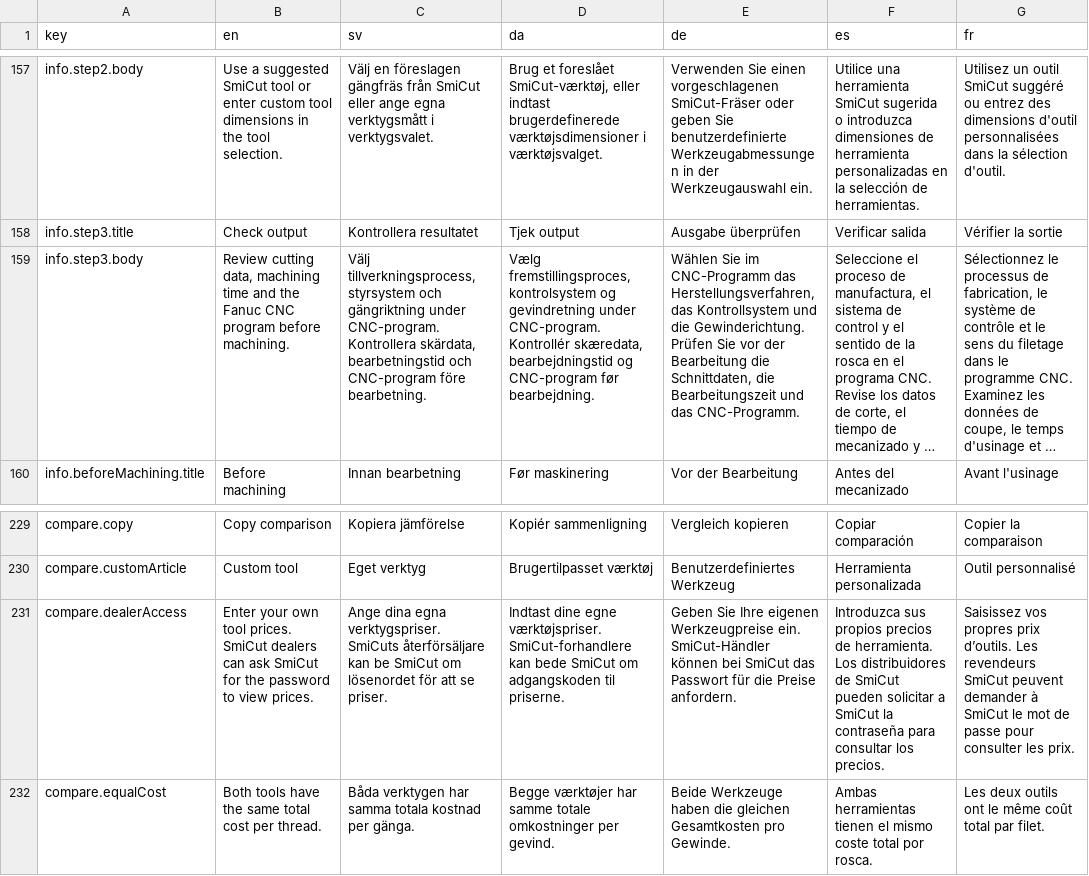
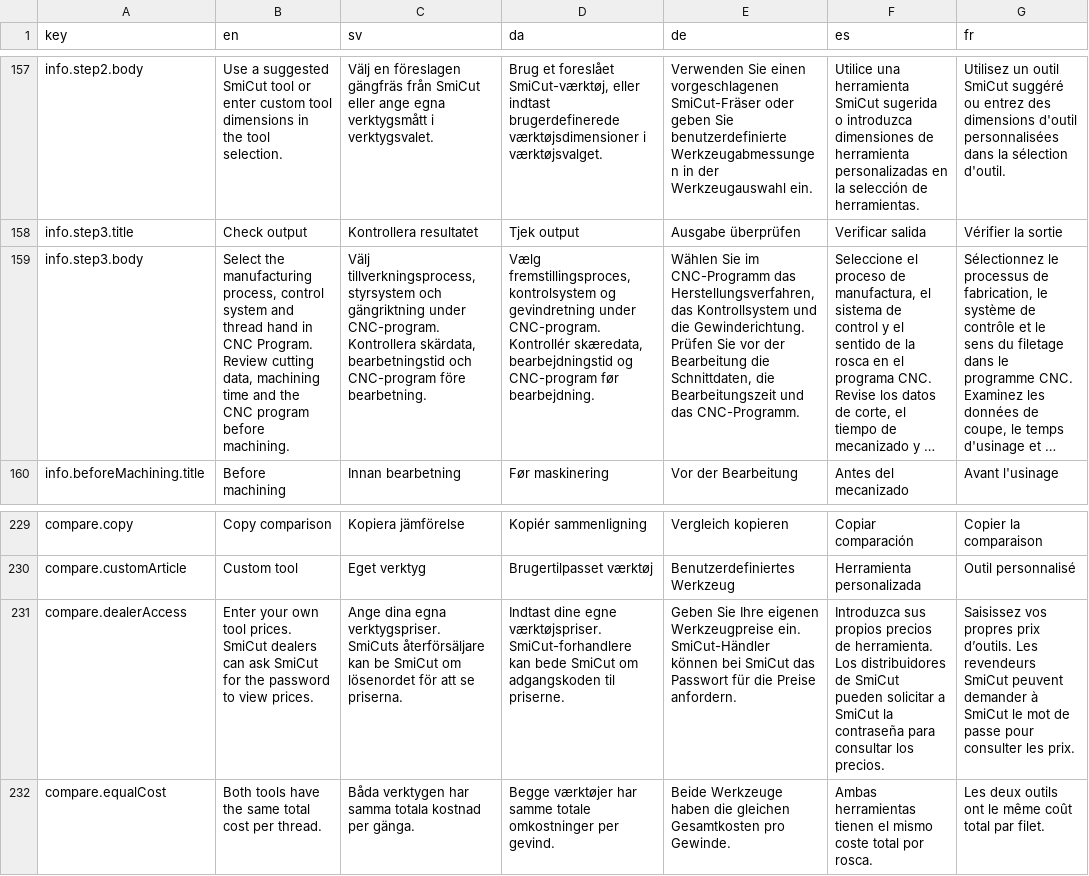
Before and after one commit to SmiCut/smiprog, a CSV file: apps/web/i18n/translations.csv, drawn as a sheet; only a part is shown, gaps mark what is left out; long unchanged cells end in …; the diff covers the shown part only; the diff names each change by its address in the sheet, - before the commit and + after, or states it on an @@ line.

```diff
--- a/apps/web/i18n/translations.csv
+++ b/apps/web/i18n/translations.csv
-B159 (en): Review cutting data, machining time and the Fanuc CNC program…
+B159 (en): Select the manufacturing process, control system and thread hand in CNC Program. Review cutting data, machining time and the CNC program…
-C231 (sv): …att se priser.
+C231 (sv): …att se priserna.
```
Also changed, not shown: 59 edited cells elsewhere in this file, 36 other files.
